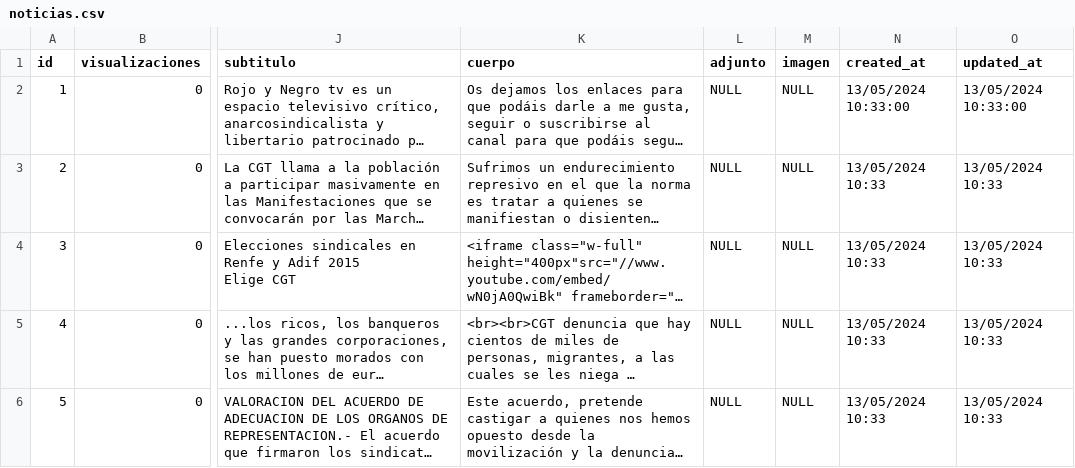
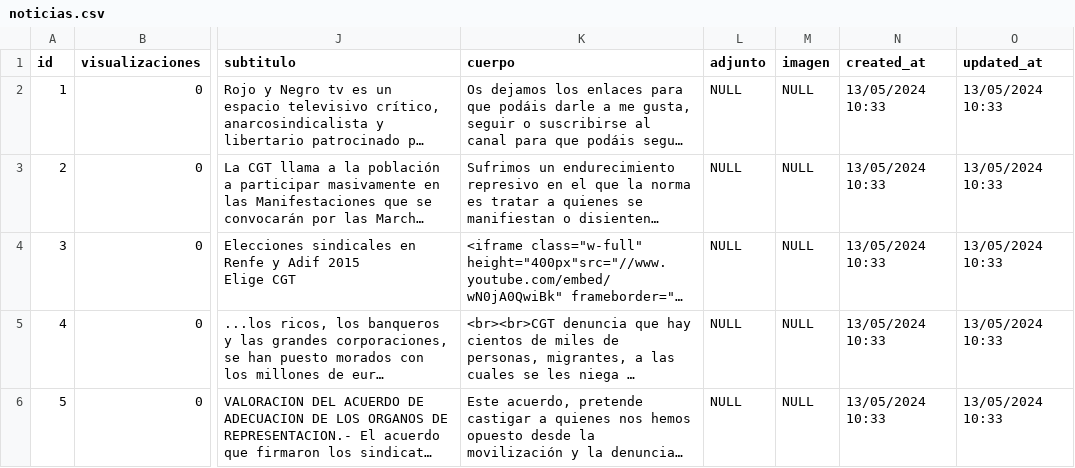
Before and after one commit to CGTferroviario/CGT, a CSV file: beta/database/data/noticias.csv, drawn as a sheet; only a part is shown, gaps mark what is left out; long unchanged cells end in …; the diff names each change by its address in the sheet, - before the commit and + after, or states it on an @@ line.

```diff
--- a/beta/database/data/noticias.csv
+++ b/beta/database/data/noticias.csv
-N2 (created_at): 13/05/2024 10:33:00
+N2 (created_at): 13/05/2024 10:33
-O2 (updated_at): 13/05/2024 10:33:00
+O2 (updated_at): 13/05/2024 10:33
```
Also changed, not shown: 2 other files.
